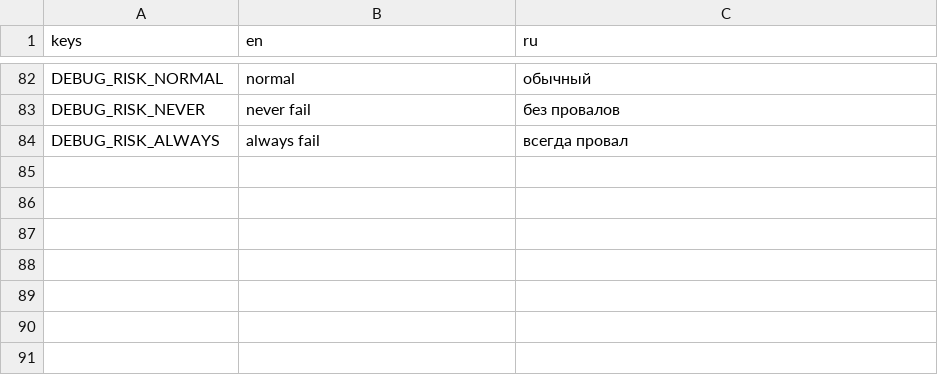
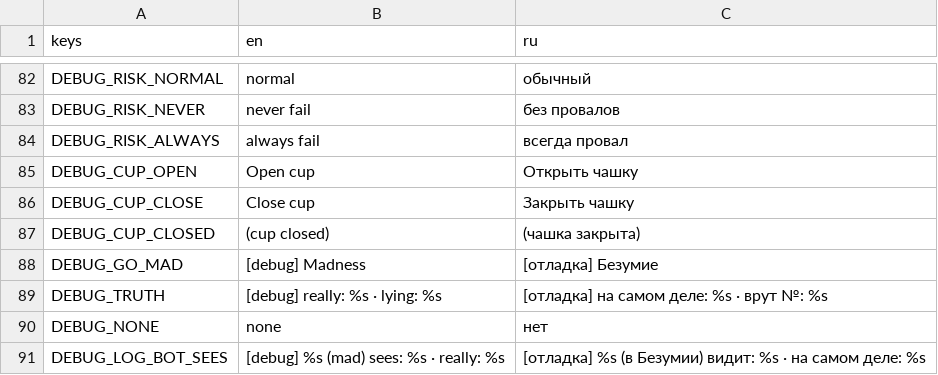
Before and after one commit to gedekey/kosti-krakena, a CSV file: i18n/strings.csv, drawn as a sheet; only a part is shown, gaps mark what is left out.

```diff
--- a/i18n/strings.csv
+++ b/i18n/strings.csv
@@ -84 +84,8 @@ DEBUG_RISK_NEVER,never fail,без провалов
 DEBUG_RISK_ALWAYS,always fail,всегда провал
+DEBUG_CUP_OPEN,Open cup,Открыть чашку
+DEBUG_CUP_CLOSE,Close cup,Закрыть чашку
+DEBUG_CUP_CLOSED,(cup closed),(чашка закрыта)
+DEBUG_GO_MAD,[debug] Madness,[отладка] Безумие
+DEBUG_TRUTH,[debug] really: %s · lying: %s,[отладка] на самом деле: %s · врут №: %s
+DEBUG_NONE,none,нет
+DEBUG_LOG_BOT_SEES,[debug] %s (mad) sees: %s · really: %s,[отладка] %s (в Безумии) видит: %s · на самом деле: %s
```
Also changed, not shown: 15 other files.
